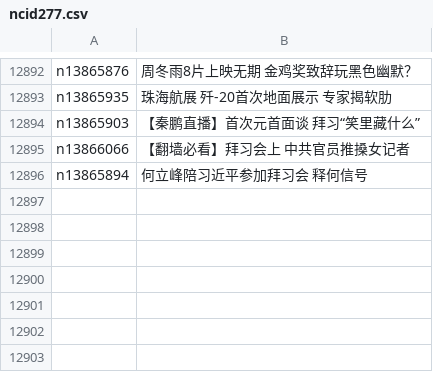
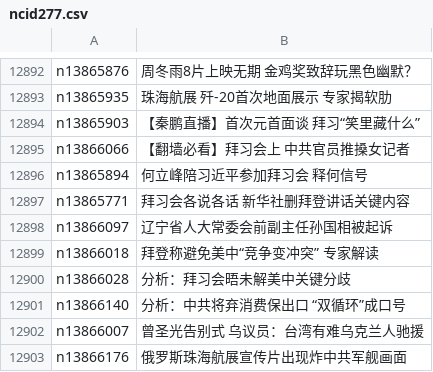
Before and after one commit to epic-marker/epoch-news, a CSV file: indexes/ncid277.csv, drawn as a sheet; only a part is shown, gaps mark what is left out.

```diff
--- a/indexes/ncid277.csv
+++ b/indexes/ncid277.csv
@@ -12896 +12896,8 @@ n13866066,【翻墙必看】拜习会上 中共官员推搡女记者
 n13865894,何立峰陪习近平参加拜习会 释何信号
+n13865771,拜习会各说各话 新华社删拜登讲话关键内容
+n13866097,辽宁省人大常委会前副主任孙国相被起诉
+n13866018,拜登称避免美中“竞争变冲突” 专家解读
+n13866028,分析：拜习会晤未解美中关键分歧
+n13866140,分析：中共将弃消费保出口 “双循环”成口号
+n13866007,曾圣光告别式 乌议员：台湾有难乌克兰人驰援
+n13866176,俄罗斯珠海航展宣传片出现炸中共军舰画面
```
Also changed, not shown: indexes/ncid1078159.csv, indexes/ncid1349361.csv, 52 other files.
